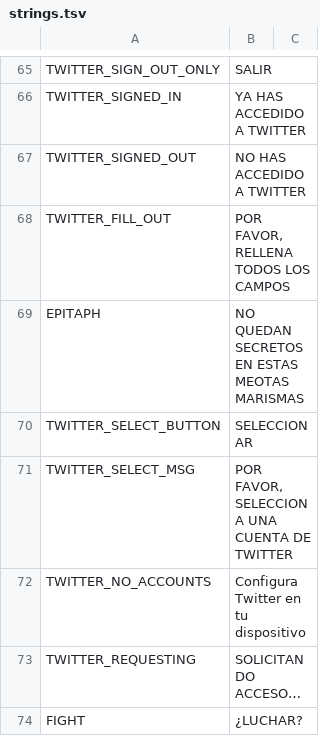
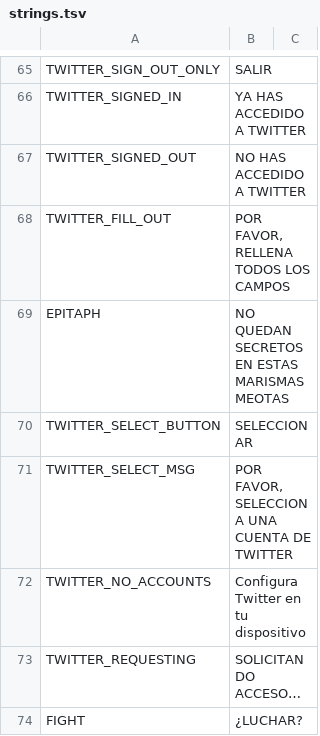
Before and after one commit to cesardeg/sworcery-spanish, a TSV file: locales/strings.tsv, drawn as a sheet; only a part is shown, gaps mark what is left out.

```diff
--- a/locales/strings.tsv
+++ b/locales/strings.tsv
@@ -68,3 +68,3 @@ TWITTER_SIGNED_OUT	NO HAS ACCEDIDO A TWITTER
 TWITTER_FILL_OUT	"POR FAVOR, RELLENA TODOS LOS CAMPOS"	
-EPITAPH	NO QUEDAN SECRETOS EN ESTAS MEOTAS MARISMAS	
+EPITAPH	NO QUEDAN SECRETOS EN ESTAS MARISMAS MEOTAS	
 TWITTER_SELECT_BUTTON	SELECCIONAR	
```
Also changed, not shown: locales/dialog.tsv.
